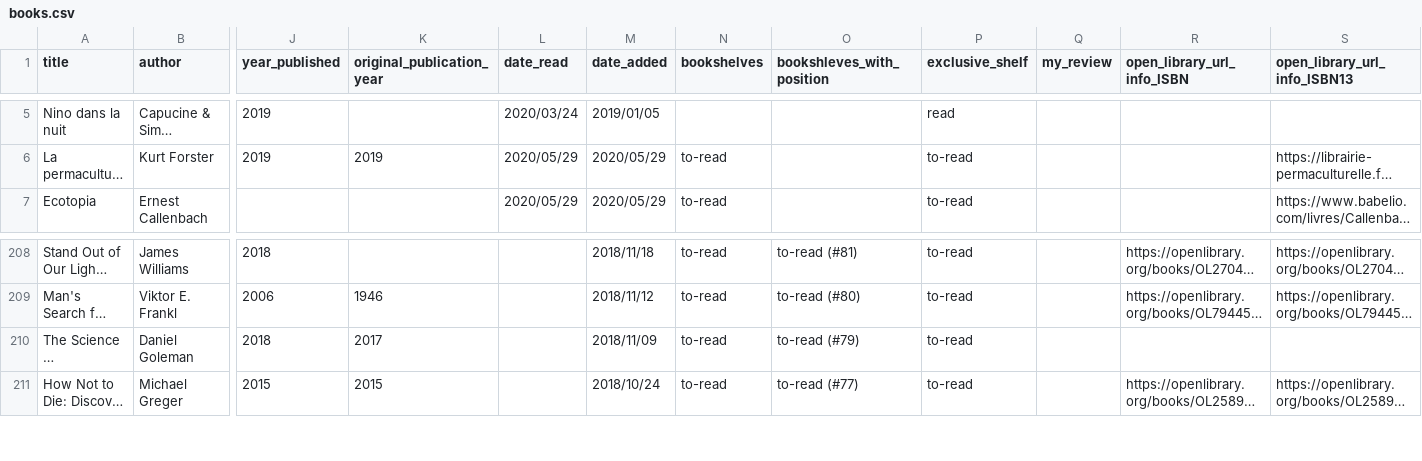
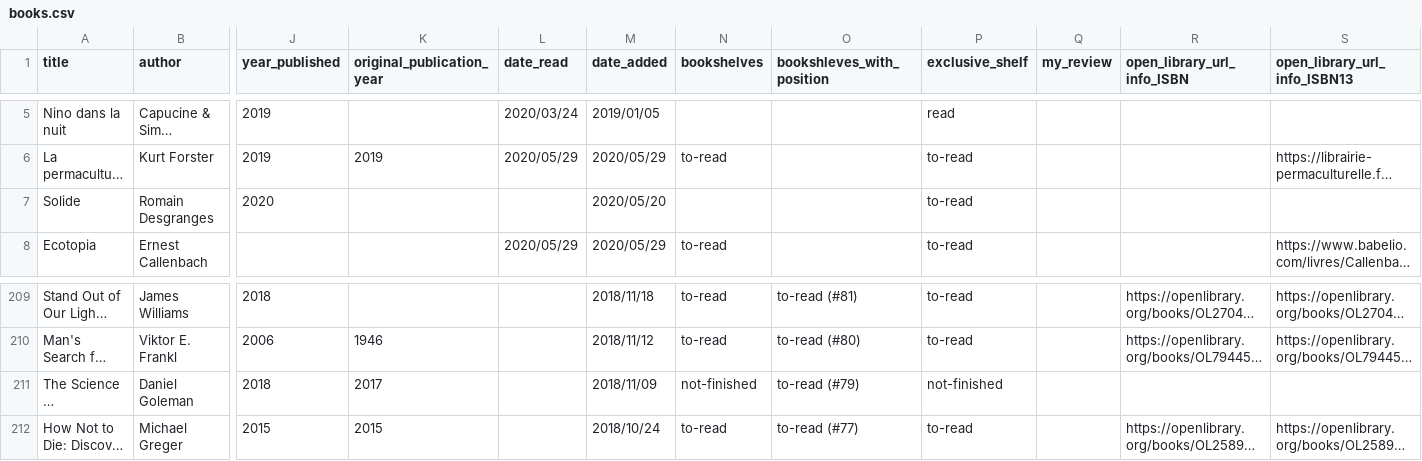
Before and after one commit to vidaruamarcosportugal/vidaruamarcosportugal.github.io, a CSV file: _data/books.csv, drawn as a sheet; only a part is shown, gaps mark what is left out; long unchanged cells end in …; addresses are those after the commit; rows hold the shown columns only; the diff names each change by its address in the sheet, - before the commit and + after, or states it on an @@ line.

Commit message:
books update

```diff
--- a/_data/books.csv
+++ b/_data/books.csv
+row 7: Solide | Romain Desgranges | 2020 |  |  | 2020/05/20 |  |  | to-read
-N211 (bookshelves): to-read
+N211 (bookshelves): not-finished
-P211 (exclusive_shelf): to-read
+P211 (exclusive_shelf): not-finished
```
